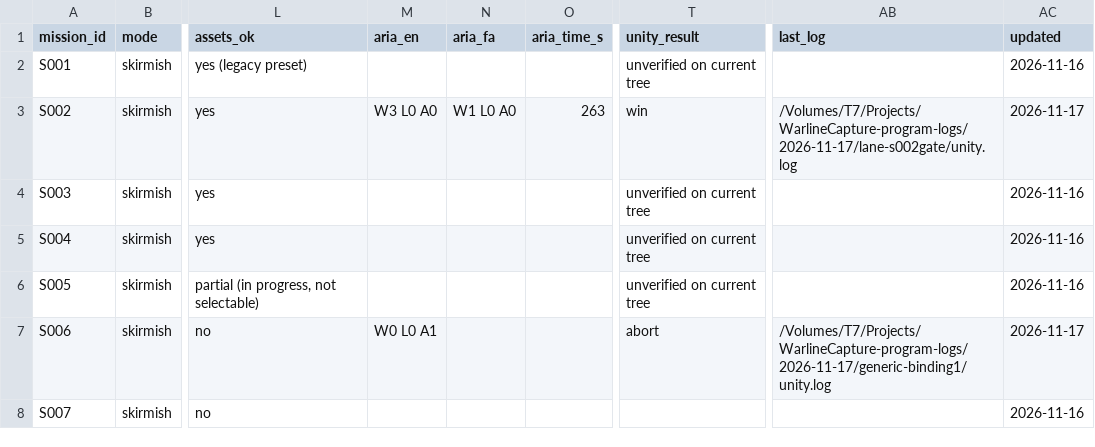
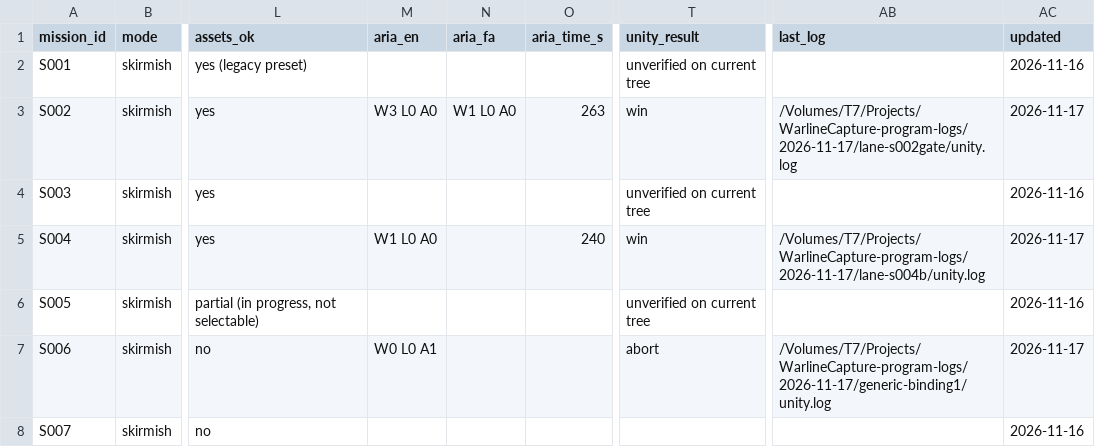
Before and after one commit to farhad2na2/WarlineCapture, a CSV file: Design/Orchestration/missions.csv, drawn as a sheet; only a part is shown, gaps mark what is left out; the diff names each change by its address in the sheet, - before the commit and + after, or states it on an @@ line.

Commit message:
Lane worker: S004 play (seed 104733) Victory 240.8s

```diff
--- a/Design/Orchestration/missions.csv
+++ b/Design/Orchestration/missions.csv
-M5 (aria_en): (empty)
+M5 (aria_en): W1 L0 A0
-O5 (aria_time_s): (empty)
+O5 (aria_time_s): 240
-T5 (unity_result): unverified on current tree
+T5 (unity_result): win
-AB5 (last_log): (empty)
+AB5 (last_log): /Volumes/T7/Projects/WarlineCapture-program-logs/2026-11-17/lane-s004b/unity.log
-AC5 (updated): 2026-11-16
+AC5 (updated): 2026-11-17
```
Also changed, not shown: 2 other files.
